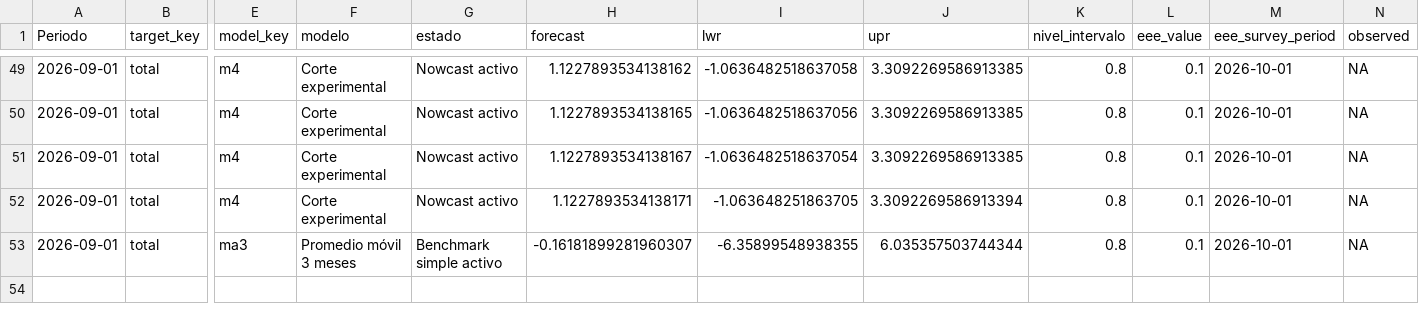
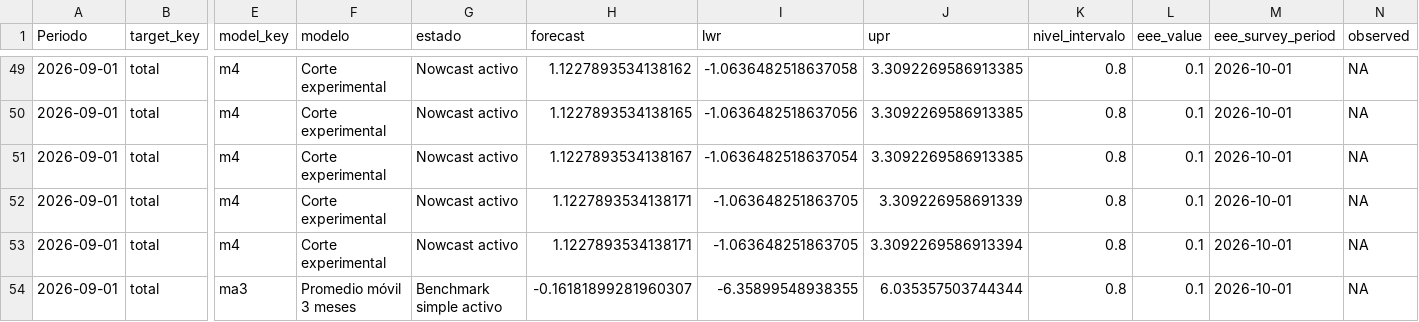
Before and after one commit to mulloav3007/Economics, a CSV file: data/processed/imacec_projection_archive.csv, drawn as a sheet; only a part is shown, gaps mark what is left out; rows hold the shown columns only; the diff names each change by its address in the sheet, - before the commit and + after, or states it on an @@ line.

```diff
--- a/data/processed/imacec_projection_archive.csv
+++ b/data/processed/imacec_projection_archive.csv
-J52 (upr): 3.3092269586913394
+J52 (upr): 3.309226958691339
+row 53: 2026-09-01 | total | m4 | Corte experimental | Nowcast activo | 1.1227893534138171 | -1.063648251863705 | 3.3092269586913394 | 0.8 | 0.1 | 2026-10-01 | NA
```
Also changed, not shown: data/processed/imacec_model_status.csv, data/processed/imacec_nowcast_history.csv, 35 other files.
